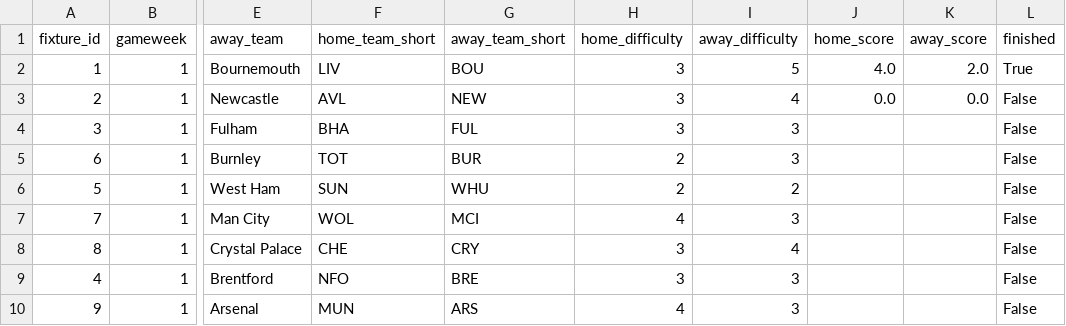
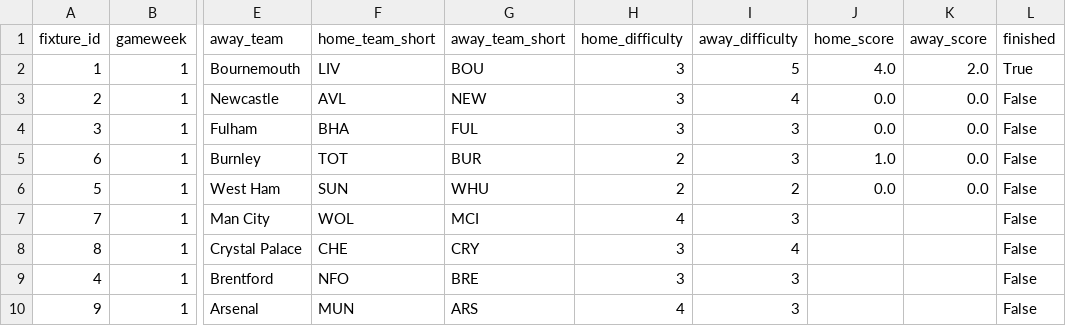
Before and after one commit to chand-the-nerd/fantasy-nerdball, a CSV file: data/fixtures.csv, drawn as a sheet; only a part is shown, gaps mark what is left out; the diff names each change by its address in the sheet, - before the commit and + after, or states it on an @@ line.

```diff
--- a/data/fixtures.csv
+++ b/data/fixtures.csv
-J4 (home_score): (empty)
+J4 (home_score): 0.0
-K4:K6 (away_score): (empty)
+K4:K6 (away_score): 0.0
-J5 (home_score): (empty)
+J5 (home_score): 1.0
-J6 (home_score): (empty)
+J6 (home_score): 0.0
```
Also changed, not shown: data/players.csv, 1 other file.
